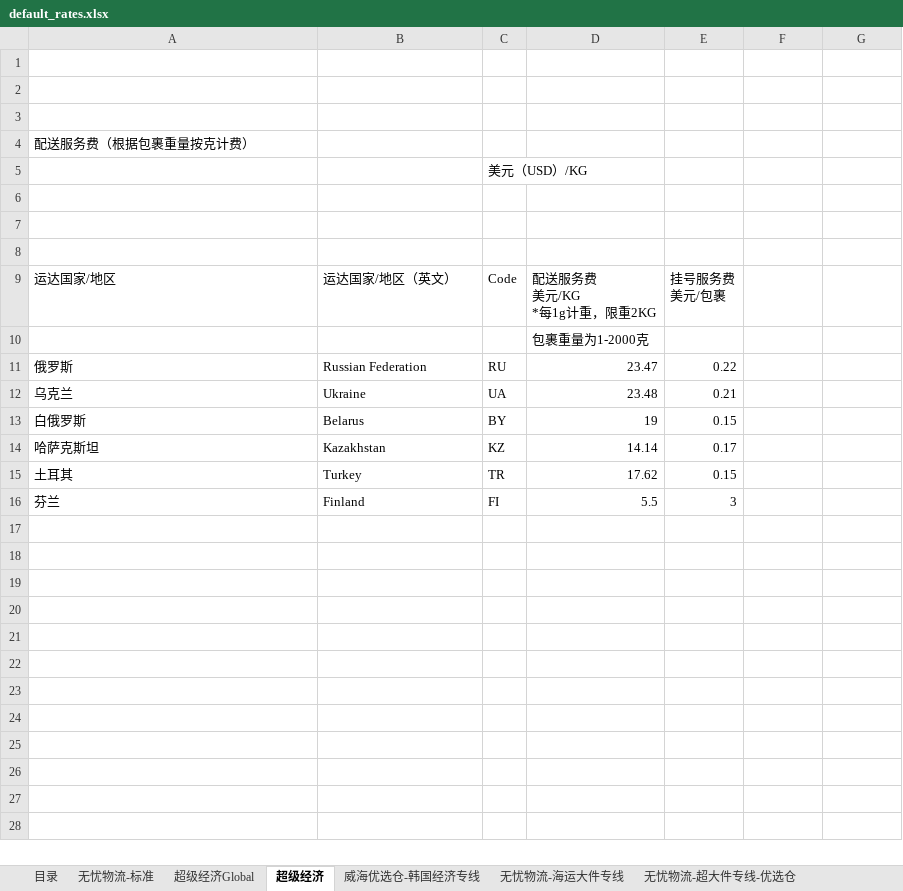
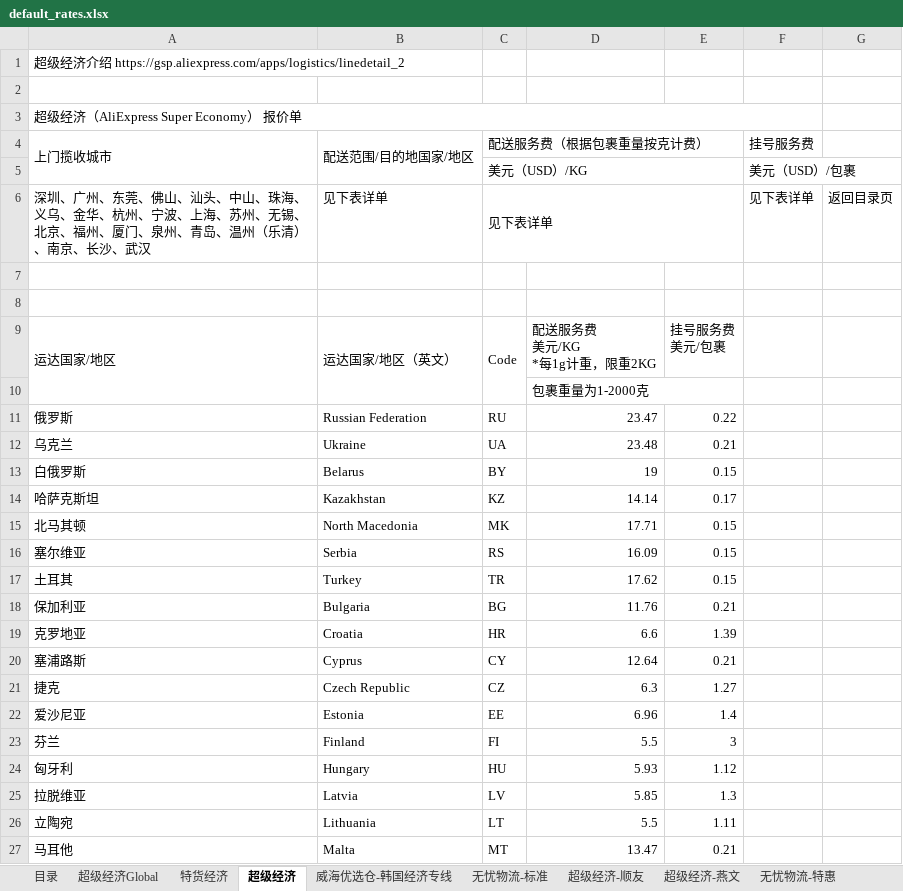
Before and after one commit to vivian-stars/shop, an Excel workbook: shop/data/default_rates.xlsx, sheet 超级经济, drawn as a sheet; only a part is shown; values as stored, in another font and other column widths than the file's, no cell formats; conditional formats not drawn; removed rows and columns are numbered as before the commit, all else as after; the diff covers the shown part only; the diff names each change by its address in the sheet, - before the commit and + after, or states it on an @@ line.

```diff
--- a/shop/data/default_rates.xlsx (sheet 超级经济)
+++ b/shop/data/default_rates.xlsx (sheet 超级经济)
+sheet tab: 特货经济
+sheet tab: 超级经济-顺友
+sheet tab: 超级经济-燕文
+sheet tab: 无忧物流-特惠
@@ sheet tab order changed: 目录 | 超级经济Global | 特货经济 | 超级经济 | 威海优选仓-韩国经济专线 | 无忧物流-标准 | 超级经济-顺友 | 超级经济-燕文 | 无忧物流-特惠 @@
+row 1: 超级经济介绍 https://gsp.aliexpress.com/apps/logistics/linedetail_2
-row 2: (empty)
-row 3: (empty)
-A3 (上门揽收城市): 配送服务费（根据包裹重量按克计费）
+A3 (上门揽收城市): 超级经济（AliExpress Super Economy） 报价单
+A3:F3 merged
-row 5:  |  | 美元（USD）/KG
-row 4: (empty)
+row 4: 上门揽收城市 | 配送范围/目的地国家/地区 | 配送服务费（根据包裹重量按克计费） |  |  | 挂号服务费
+A4:A5 merged
+B4:B5 merged
+C4:E4 merged
+row 5:  |  | 美元（USD）/KG |  |  | 美元（USD）/包裹
+row 6: 深圳、广州、东莞、佛山、汕头、中山、珠海、义乌、金华、杭州、宁波、上海、苏州、无锡、北京、福州、厦门、泉州、青岛、温州（乐清）、南京、长沙、武汉 | 见下表详单 | 见下表详单 |  |  | 见下表详单 | 返回目录页
+A9:A10 merged
+B9:B10 merged
+C9:C10 merged
+D10:E10 merged
+row 15: 北马其顿 | North Macedonia | MK | 17.71 | 0.15
+row 16: 塞尔维亚 | Serbia | RS | 16.09 | 0.15
+row 18: 保加利亚 | Bulgaria | BG | 11.76 | 0.21
+row 19: 克罗地亚 | Croatia | HR | 6.6 | 1.39
+row 20: 塞浦路斯 | Cyprus | CY | 12.64 | 0.21
+row 21: 捷克 | Czech Republic | CZ | 6.3 | 1.27
+row 22: 爱沙尼亚 | Estonia | EE | 6.96 | 1.4
+row 24: 匈牙利 | Hungary | HU | 5.93 | 1.12
+row 25: 拉脱维亚 | Latvia | LV | 5.85 | 1.3
+row 26: 立陶宛 | Lithuania | LT | 5.5 | 1.11
+row 27: 马耳他 | Malta | MT | 13.47 | 0.21
```
Also changed, not shown: 3 added rows elsewhere in this sheet, sheet 无忧物流-标准, sheet 超级经济Global, sheet 无忧物流-海运大件专线, sheet 目录, sheet 无忧物流-超大件专线-优选仓, sheet 无忧物流-标准-三方清关, 1 more sheet, other sheet tabs, cell formats, charts or pictures, 5 other files.
